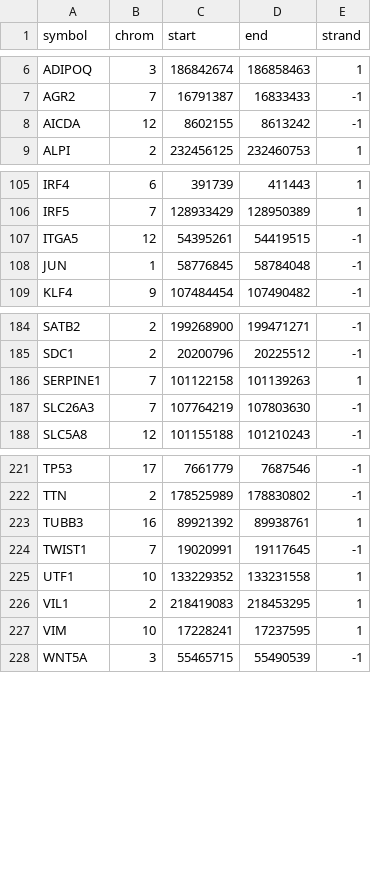
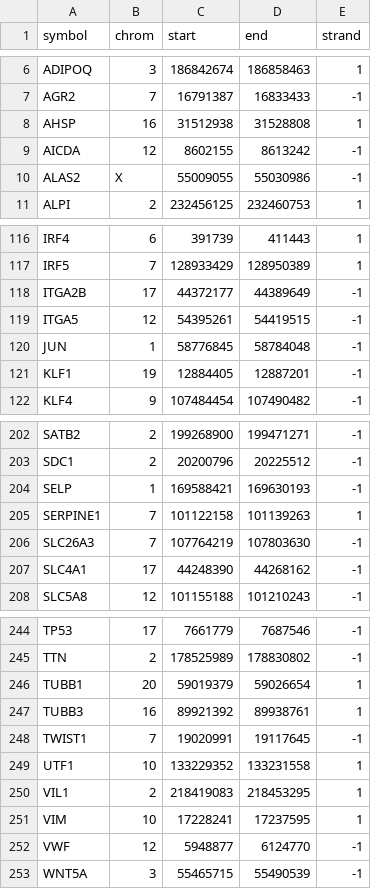
Before and after one commit to nlipieta/MultiscaleProject, a TSV file: data/gene_coords.tsv, drawn as a sheet; only a part is shown, gaps mark what is left out; the diff covers the shown part only; the diff names each change by its address in the sheet, - before the commit and + after, or states it on an @@ line.

```diff
--- a/data/gene_coords.tsv
+++ b/data/gene_coords.tsv
+row 8: AHSP | 16 | 31512938 | 31528808 | 1
+row 10: ALAS2 | X | 55009055 | 55030986 | -1
+row 118: ITGA2B | 17 | 44372177 | 44389649 | -1
+row 121: KLF1 | 19 | 12884405 | 12887201 | -1
+row 204: SELP | 1 | 169588421 | 169630193 | -1
+row 207: SLC4A1 | 17 | 44248390 | 44268162 | -1
+row 246: TUBB1 | 20 | 59019379 | 59026654 | 1
+row 252: VWF | 12 | 5948877 | 6124770 | -1
```
Also changed, not shown: 17 added rows elsewhere in this file, 3 other files.
